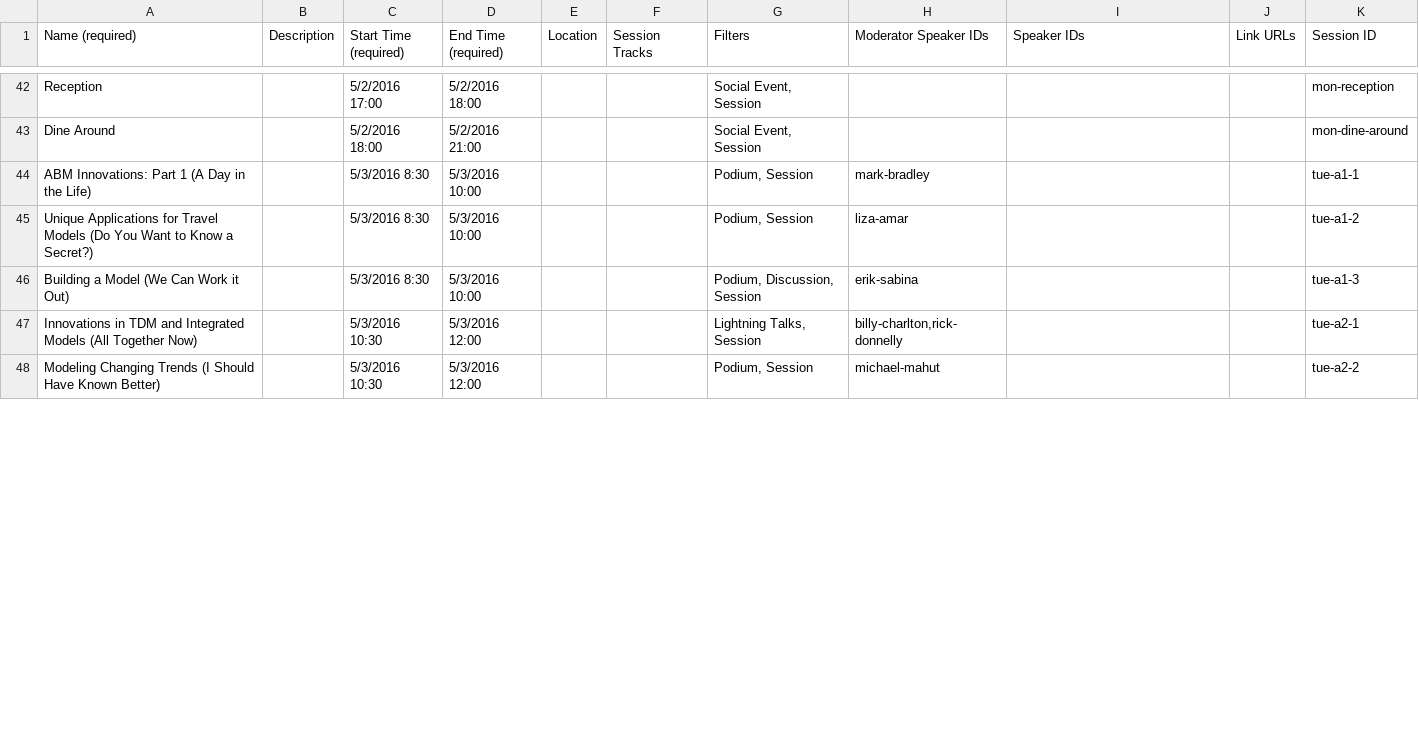
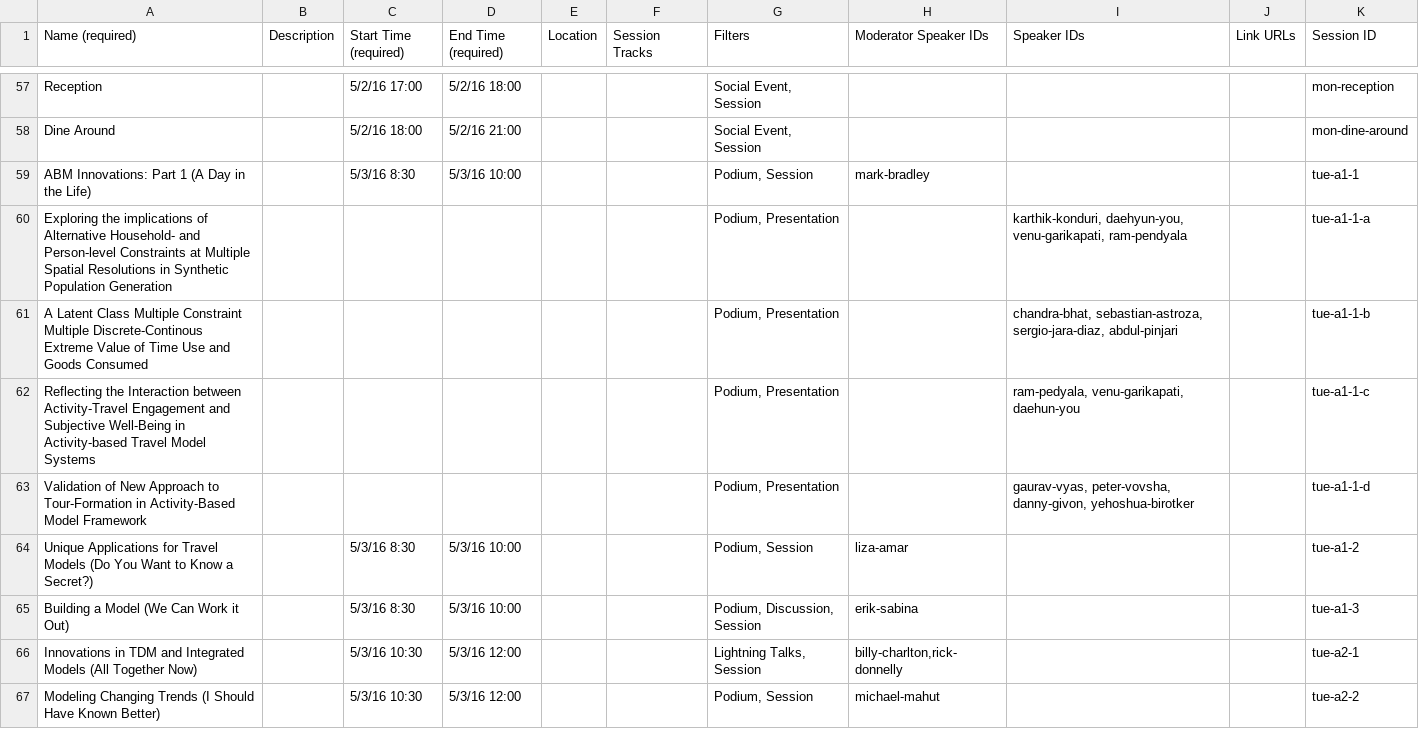
Before and after one commit to colemant/innovations-conference, a CSV file: working/sessions.csv, drawn as a sheet; only a part is shown, gaps mark what is left out; addresses are those after the commit; the diff covers the shown part only; the diff names each change by its address in the sheet, - before the commit and + after, or states it on an @@ line.

```diff
--- a/working/sessions.csv
+++ b/working/sessions.csv
-C57 (Start Time (required)): 5/2/2016 17:00
+C57 (Start Time (required)): 5/2/16 17:00
-D57 (End Time (required)): 5/2/2016 18:00
+D57 (End Time (required)): 5/2/16 18:00
-C58 (Start Time (required)): 5/2/2016 18:00
+C58 (Start Time (required)): 5/2/16 18:00
-D58 (End Time (required)): 5/2/2016 21:00
+D58 (End Time (required)): 5/2/16 21:00
-C59 (Start Time (required)): 5/3/2016 8:30
+C59 (Start Time (required)): 5/3/16 8:30
-D59 (End Time (required)): 5/3/2016 10:00
+D59 (End Time (required)): 5/3/16 10:00
+row 60: Exploring the implications of Alternative Household- and Person-level Constraints at Multiple Spatial Resolutions in Synthetic Population Generation |  |  |  |  |  | Podium, Presentation |  | karthik-konduri, daehyun-you, venu-garikapati, ram-pendyala |  | tue-a1-1-a
+row 61: A Latent Class Multiple Constraint Multiple Discrete-Continous Extreme Value of Time Use and Goods Consumed |  |  |  |  |  | Podium, Presentation |  | chandra-bhat, sebastian-astroza, sergio-jara-diaz, abdul-pinjari |  | tue-a1-1-b
+row 62: Reflecting the Interaction between Activity-Travel Engagement and Subjective Well-Being in Activity-based Travel Model Systems |  |  |  |  |  | Podium, Presentation |  | ram-pedyala, venu-garikapati, daehun-you |  | tue-a1-1-c
+row 63: Validation of New Approach to Tour-Formation in Activity-Based Model Framework |  |  |  |  |  | Podium, Presentation |  | gaurav-vyas, peter-vovsha, danny-givon, yehoshua-birotker |  | tue-a1-1-d
-C64:C65 (Start Time (required)): 5/3/2016 8:30
+C64:C65 (Start Time (required)): 5/3/16 8:30
-D64:D65 (End Time (required)): 5/3/2016 10:00
+D64:D65 (End Time (required)): 5/3/16 10:00
-C66:C67 (Start Time (required)): 5/3/2016 10:30
+C66:C67 (Start Time (required)): 5/3/16 10:30
-D66:D67 (End Time (required)): 5/3/2016 12:00
+D66:D67 (End Time (required)): 5/3/16 12:00
```
Also changed, not shown: 15 added rows and 66 edited cells elsewhere in this file.
